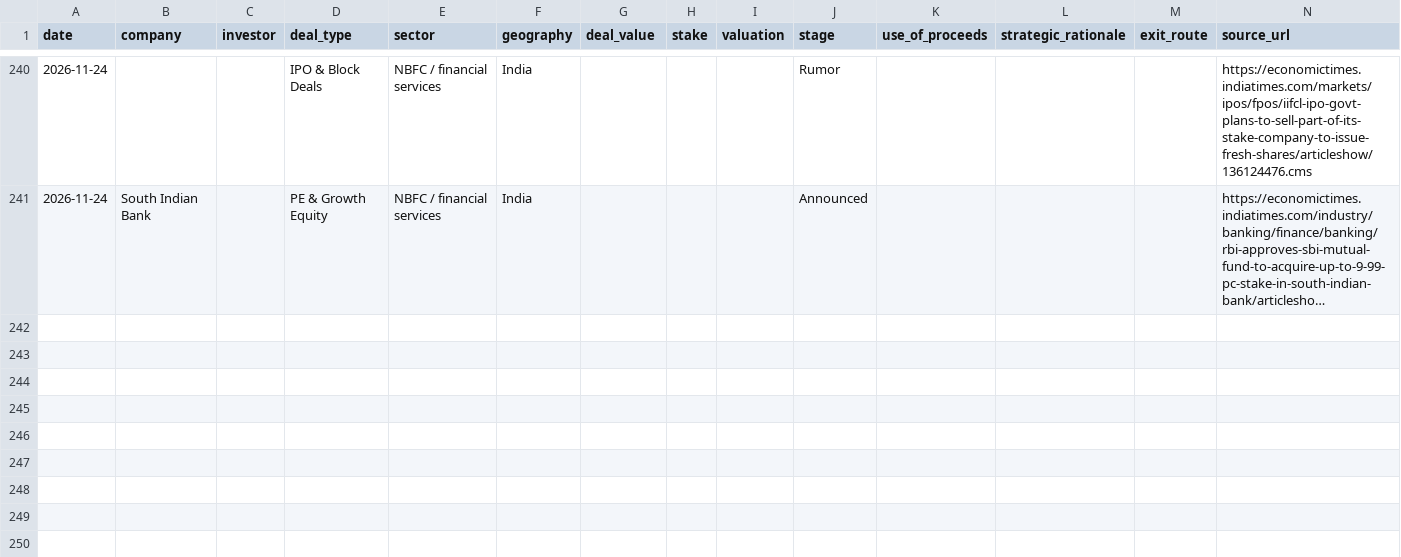
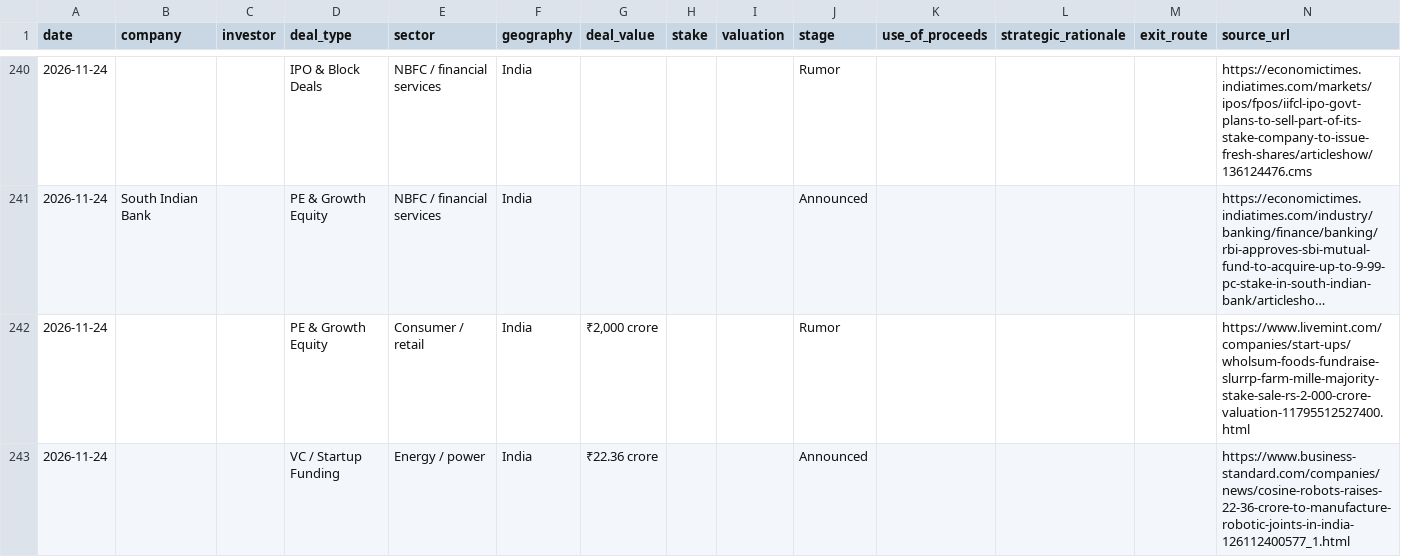
Before and after one commit to aarreev12342/morning-brief, a CSV file: data/pitchbook_style_deals.csv, drawn as a sheet; only a part is shown, gaps mark what is left out; long unchanged cells end in …; the diff names each change by its address in the sheet, - before the commit and + after, or states it on an @@ line.

```diff
--- a/data/pitchbook_style_deals.csv
+++ b/data/pitchbook_style_deals.csv
+row 242: 2026-11-24 |  |  | PE & Growth Equity | Consumer / retail | India | ₹2,000 crore |  |  | Rumor |  |  |  | https://www.livemint.com/companies/start-ups/wholsum-foods-fundraise-slurrp-farm-mille-majority-stake-sale-rs-2-000-crore-valuation-11795512527400.html
+row 243: 2026-11-24 |  |  | VC / Startup Funding | Energy / power | India | ₹22.36 crore |  |  | Announced |  |  |  | https://www.business-standard.com/companies/news/cosine-robots-raises-22-36-crore-to-manufacture-robotic-joints-in-india-126112400577_1.html
```
Also changed, not shown: data/deals.csv.
